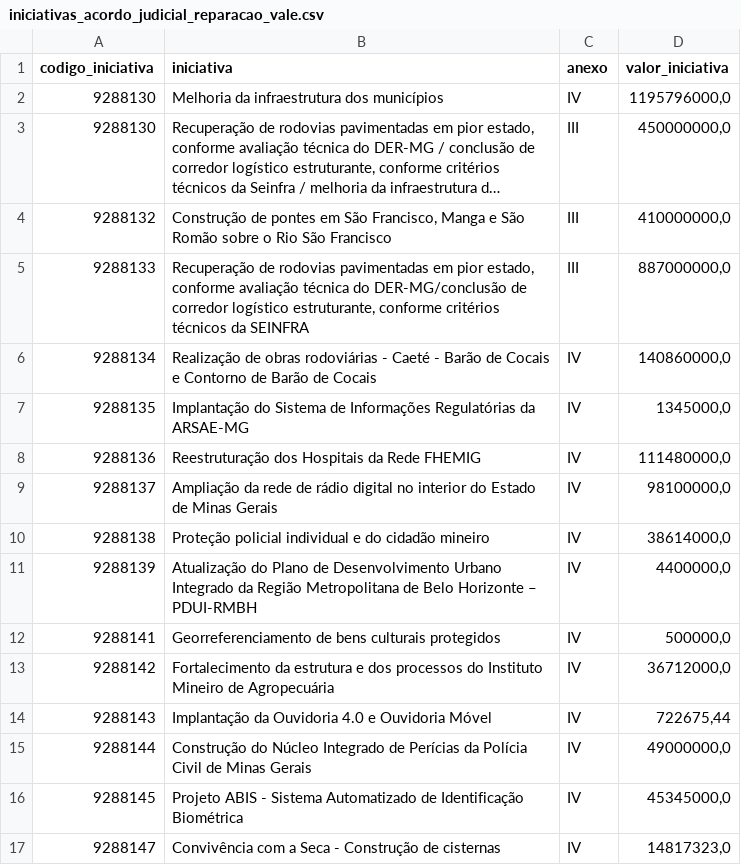
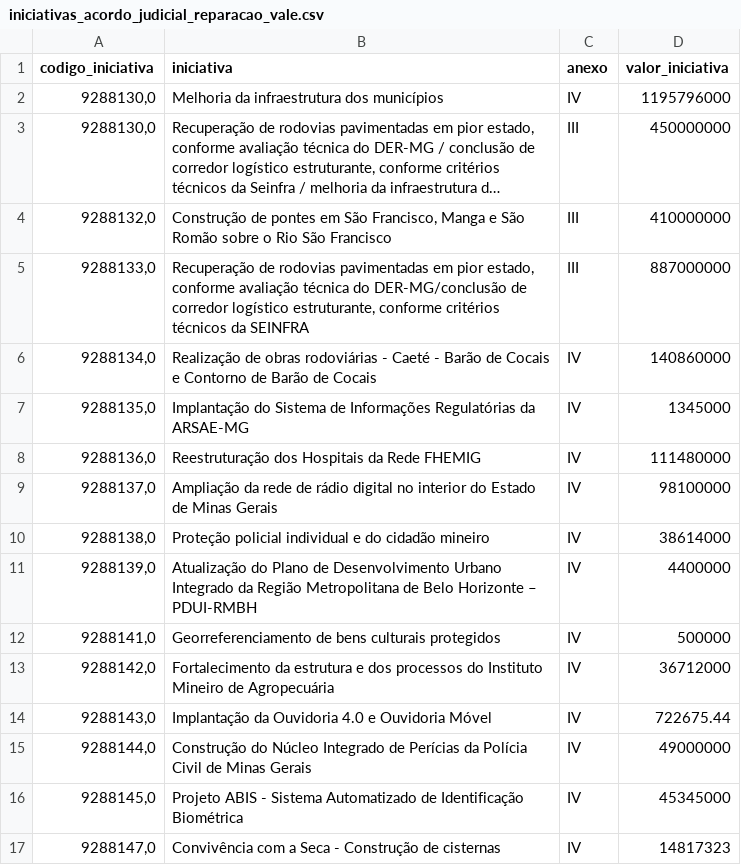
Before and after one commit to transparencia-mg/acordo-judicial-reparacao-vale-iniciativas, a CSV file: dataset/data/iniciativas_acordo_judicial_reparacao_vale.csv, drawn as a sheet; only a part is shown; long unchanged cells end in …; the diff covers the shown part only; the diff names each change by its address in the sheet, - before the commit and + after, or states it on an @@ line.

```diff
--- a/dataset/data/iniciativas_acordo_judicial_reparacao_vale.csv
+++ b/dataset/data/iniciativas_acordo_judicial_reparacao_vale.csv
-A2:A3 (codigo_iniciativa): 9288130
+A2:A3 (codigo_iniciativa): 9288130,0
-D2 (valor_iniciativa): 1195796000,0
+D2 (valor_iniciativa): 1195796000
-D3 (valor_iniciativa): 450000000,0
+D3 (valor_iniciativa): 450000000
-A4 (codigo_iniciativa): 9288132
+A4 (codigo_iniciativa): 9288132,0
-D4 (valor_iniciativa): 410000000,0
+D4 (valor_iniciativa): 410000000
-A5 (codigo_iniciativa): 9288133
+A5 (codigo_iniciativa): 9288133,0
-D5 (valor_iniciativa): 887000000,0
+D5 (valor_iniciativa): 887000000
-A6 (codigo_iniciativa): 9288134
+A6 (codigo_iniciativa): 9288134,0
-D6 (valor_iniciativa): 140860000,0
+D6 (valor_iniciativa): 140860000
-A7 (codigo_iniciativa): 9288135
+A7 (codigo_iniciativa): 9288135,0
-D7 (valor_iniciativa): 1345000,0
+D7 (valor_iniciativa): 1345000
-A8 (codigo_iniciativa): 9288136
+A8 (codigo_iniciativa): 9288136,0
-D8 (valor_iniciativa): 111480000,0
+D8 (valor_iniciativa): 111480000
-A9 (codigo_iniciativa): 9288137
+A9 (codigo_iniciativa): 9288137,0
-D9 (valor_iniciativa): 98100000,0
+D9 (valor_iniciativa): 98100000
-A10 (codigo_iniciativa): 9288138
+A10 (codigo_iniciativa): 9288138,0
-D10 (valor_iniciativa): 38614000,0
+D10 (valor_iniciativa): 38614000
-A11 (codigo_iniciativa): 9288139
+A11 (codigo_iniciativa): 9288139,0
-D11 (valor_iniciativa): 4400000,0
+D11 (valor_iniciativa): 4400000
-A12 (codigo_iniciativa): 9288141
+A12 (codigo_iniciativa): 9288141,0
-D12 (valor_iniciativa): 500000,0
+D12 (valor_iniciativa): 500000
-A13 (codigo_iniciativa): 9288142
+A13 (codigo_iniciativa): 9288142,0
-D13 (valor_iniciativa): 36712000,0
+D13 (valor_iniciativa): 36712000
-A14 (codigo_iniciativa): 9288143
+A14 (codigo_iniciativa): 9288143,0
-D14 (valor_iniciativa): 722675,44
+D14 (valor_iniciativa): 722675.44
-A15 (codigo_iniciativa): 9288144
+A15 (codigo_iniciativa): 9288144,0
-D15 (valor_iniciativa): 49000000,0
+D15 (valor_iniciativa): 49000000
-A16 (codigo_iniciativa): 9288145
+A16 (codigo_iniciativa): 9288145,0
-D16 (valor_iniciativa): 45345000,0
+D16 (valor_iniciativa): 45345000
-A17 (codigo_iniciativa): 9288147
+A17 (codigo_iniciativa): 9288147,0
-D17 (valor_iniciativa): 14817323,0
+D17 (valor_iniciativa): 14817323
```
Also changed, not shown: 1 added row and 104 edited cells elsewhere in this file.
